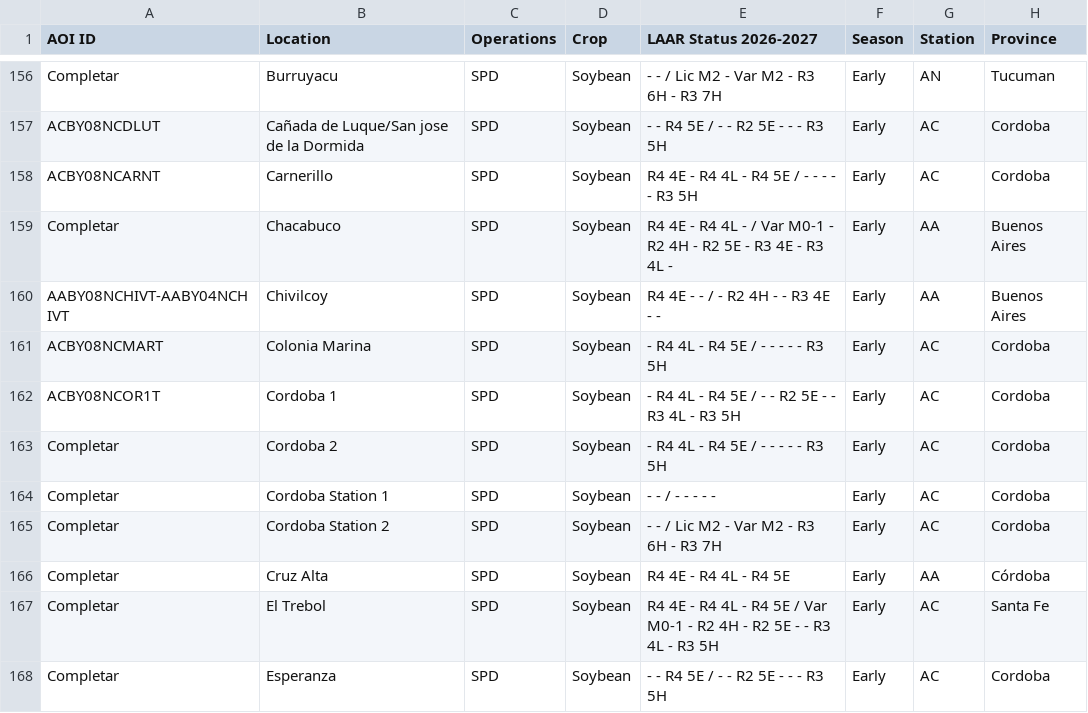
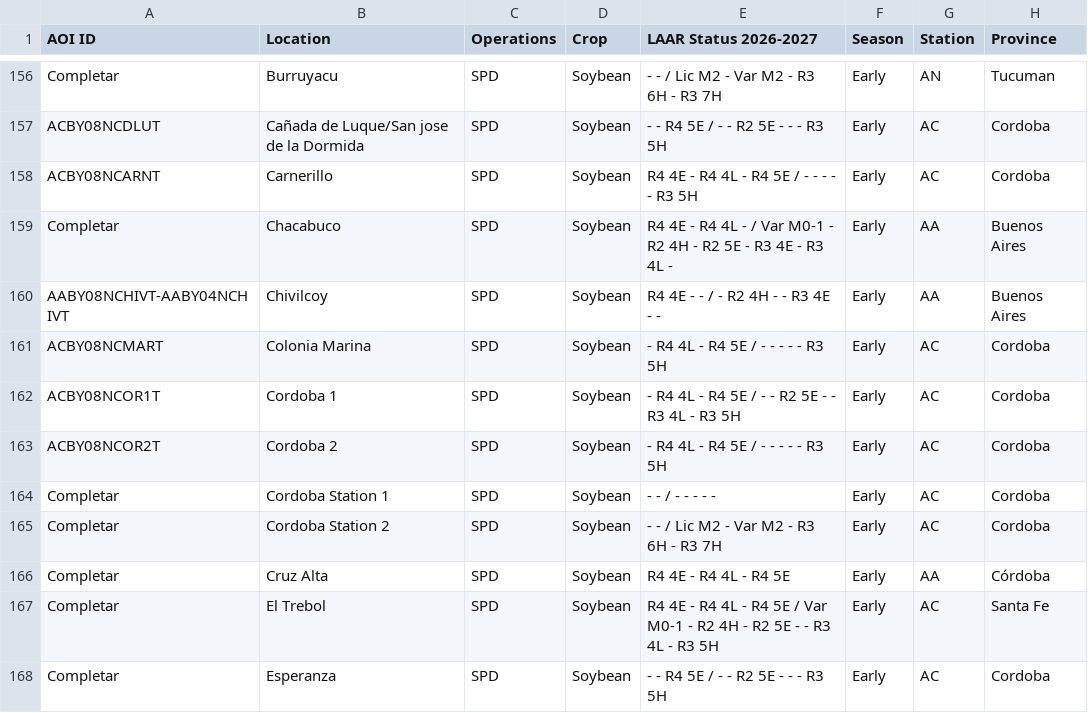
Before and after one commit to LAAR-TESTING-AR/field-trial-platform, a CSV file: Sitios_test.csv, drawn as a sheet; only a part is shown, gaps mark what is left out; the diff names each change by its address in the sheet, - before the commit and + after, or states it on an @@ line.

Commit message:
Actualizacion automatica de Sitios.csv desde SharePoint

```diff
--- a/Sitios_test.csv
+++ b/Sitios_test.csv
-A163 (AOI ID): Completar
+A163 (AOI ID): ACBY08NCOR2T
```
